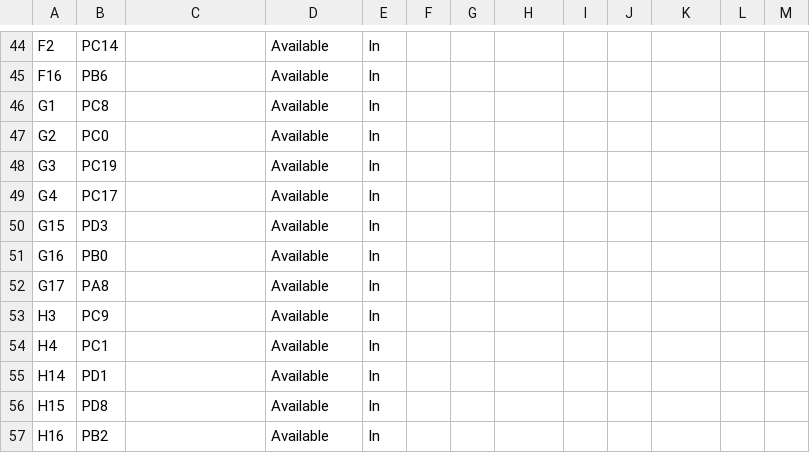
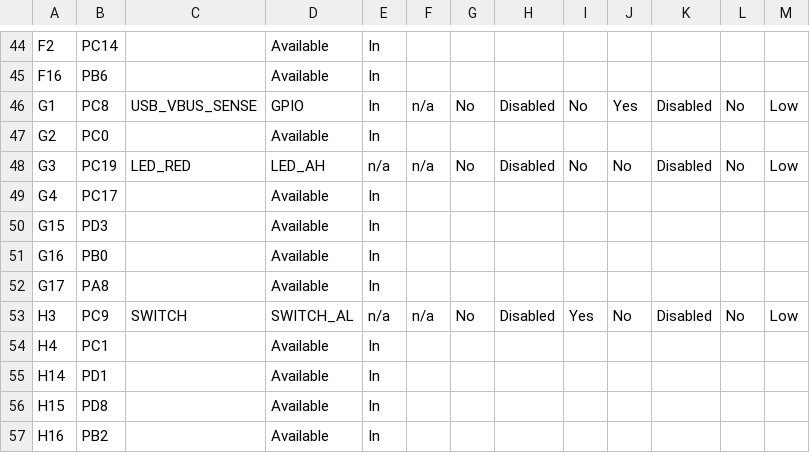
Before and after one commit to Microchip-MPLAB-Harmony/usb_apps_device, a CSV file: apps/cdc_msd_sdcard/firmware/src/config/sam_9x75_curiosity/pin_configurations.csv, drawn as a sheet; only a part is shown, gaps mark what is left out; the diff covers the shown part only.

Commit message:
[Apps.] Regenerated demo for cdc_msd_sdcard_sam_9x75_curiosity
MH3-93738

```diff
--- a/apps/cdc_msd_sdcard/firmware/src/config/sam_9x75_curiosity/pin_configurations.csv
+++ b/apps/cdc_msd_sdcard/firmware/src/config/sam_9x75_curiosity/pin_configurations.csv
@@ -45,5 +45,5 @@ F2,PC14,,Available,In,,,,,,,,
 F16,PB6,,Available,In,,,,,,,,
-G1,PC8,,Available,In,,,,,,,,
+G1,PC8,USB_VBUS_SENSE,GPIO,In,n/a,No,Disabled,No,Yes,Disabled,No,Low
 G2,PC0,,Available,In,,,,,,,,
-G3,PC19,,Available,In,,,,,,,,
+G3,PC19,LED_RED,LED_AH,n/a,n/a,No,Disabled,No,No,Disabled,No,Low
 G4,PC17,,Available,In,,,,,,,,
@@ -52,3 +52,3 @@ G16,PB0,,Available,In,,,,,,,,
 G17,PA8,,Available,In,,,,,,,,
-H3,PC9,,Available,In,,,,,,,,
+H3,PC9,SWITCH,SWITCH_AL,n/a,n/a,No,Disabled,Yes,No,Disabled,No,Low
 H4,PC1,,Available,In,,,,,,,,
```
Also changed, not shown: 102 edited cells elsewhere in this file, 21 other files.
